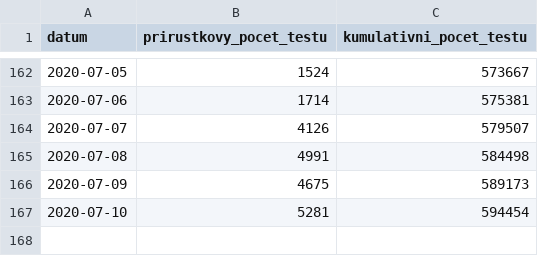
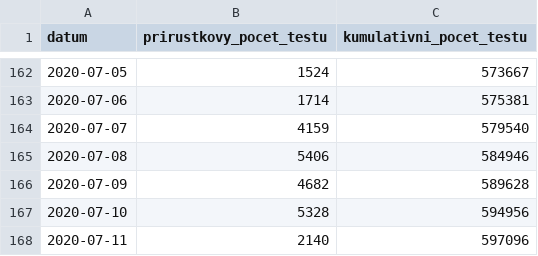
Before and after one commit to martin-majlis/covid-19, a CSV file: data/backup/onemocneni-aktualne.mzcr.cz_covid-19-v2/testy.csv, drawn as a sheet; only a part is shown, gaps mark what is left out.

```diff
--- a/data/backup/onemocneni-aktualne.mzcr.cz_covid-19-v2/testy.csv
+++ b/data/backup/onemocneni-aktualne.mzcr.cz_covid-19-v2/testy.csv
@@ -163,5 +163,6 @@
 2020-07-06,1714,575381
-2020-07-07,4126,579507
-2020-07-08,4991,584498
-2020-07-09,4675,589173
-2020-07-10,5281,594454
+2020-07-07,4159,579540
+2020-07-08,5406,584946
+2020-07-09,4682,589628
+2020-07-10,5328,594956
+2020-07-11,2140,597096
```
Also changed, not shown: data/backup/onemocneni-aktualne.mzcr.cz_covid-19-v2/kraj-okres-nakazeni-vyleceni-umrti.csv, data/backup/onemocneni-aktualne.mzcr.cz_covid-19-v2/nakazeni-vyleceni-umrti-testy.csv, 15 other files.
